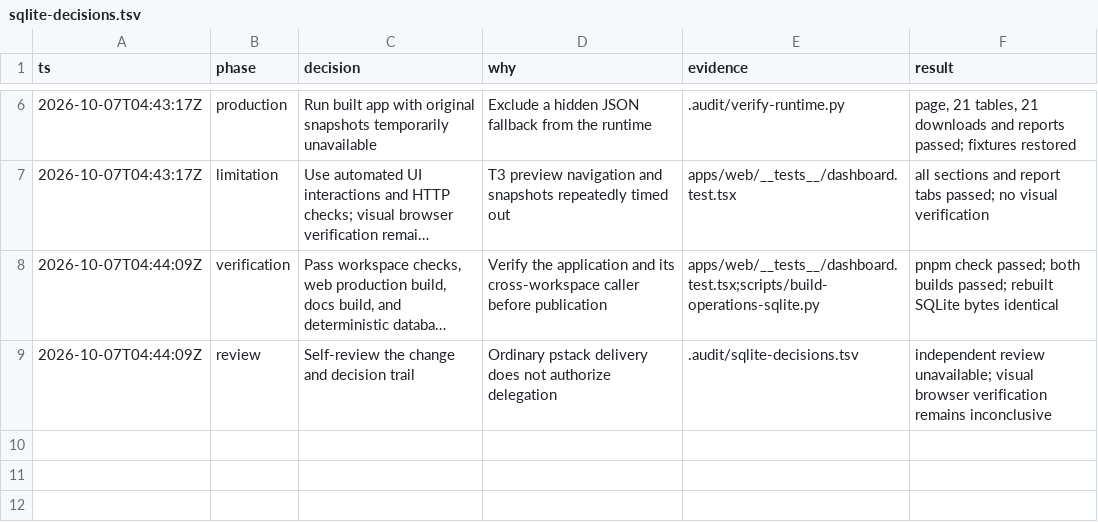
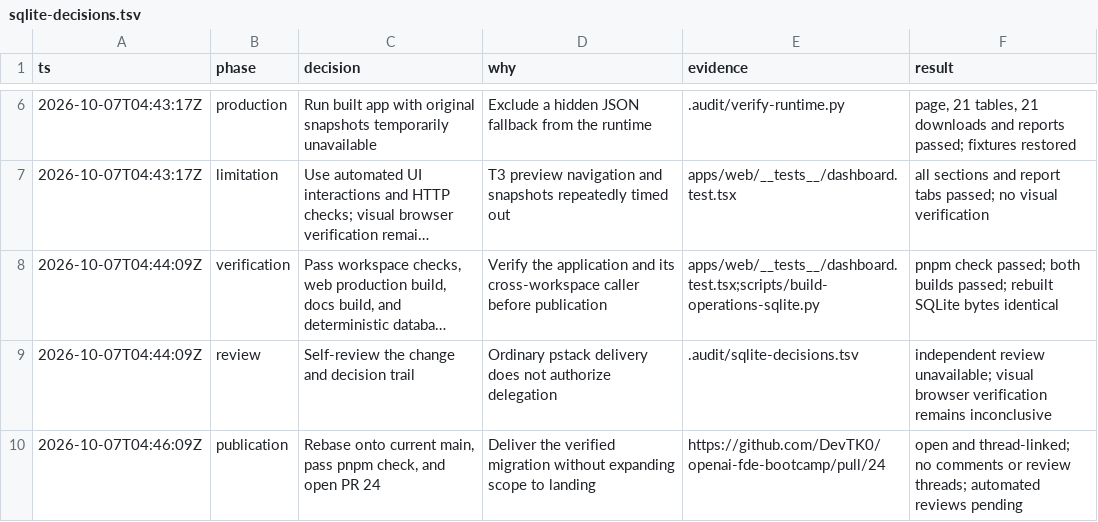
Before and after one commit to DevTK0/openai-fde-bootcamp, a TSV file: .audit/sqlite-decisions.tsv, drawn as a sheet; only a part is shown, gaps mark what is left out; long unchanged cells end in ….

Commit message:
docs(web): record SQLite verification and delivery

```diff
--- a/.audit/sqlite-decisions.tsv
+++ b/.audit/sqlite-decisions.tsv
@@ -9 +9,2 @@ ts	phase	decision	why	evidence	result
 2026-10-07T04:44:09Z	review	Self-review the change and decision trail	Ordinary pstack delivery does not authorize delegation	.audit/sqlite-decisions.tsv	independent review unavailable; visual browser verification remains inconclusive
+2026-10-07T04:46:09Z	publication	Rebase onto current main, pass pnpm check, and open PR 24	Deliver the verified migration without expanding scope to landing	https://github.com/DevTK0/openai-fde-bootcamp/pull/24	open and thread-linked; no comments or review threads; automated reviews pending
```
Also changed, not shown: 1 other file.
